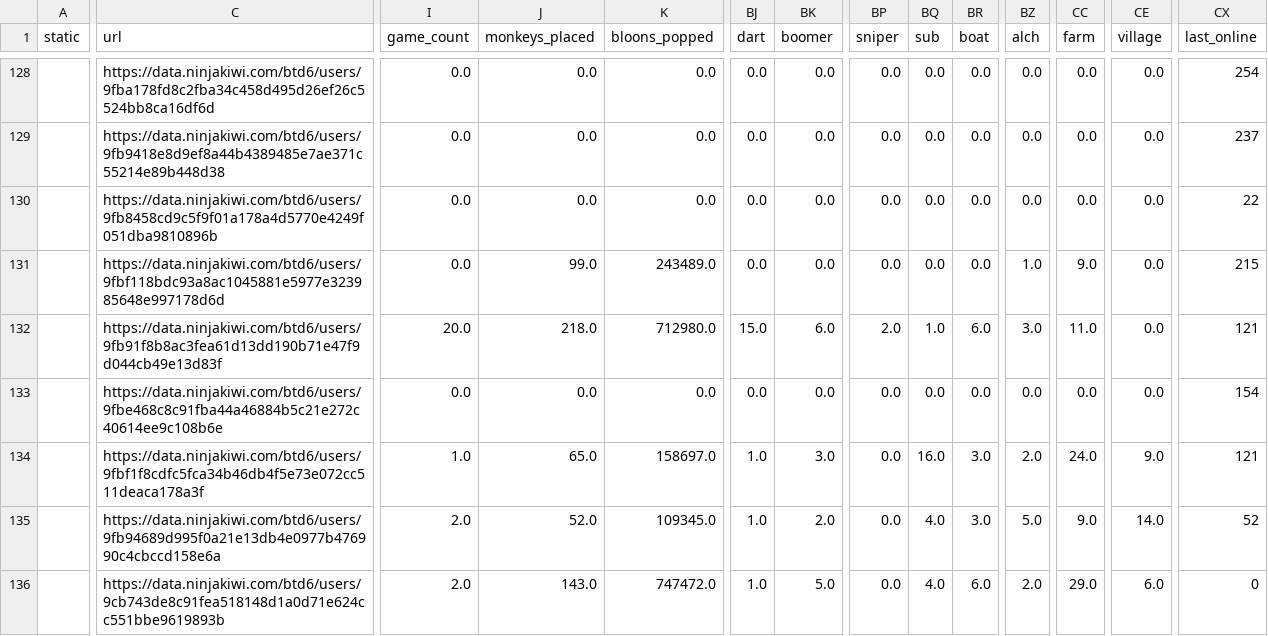
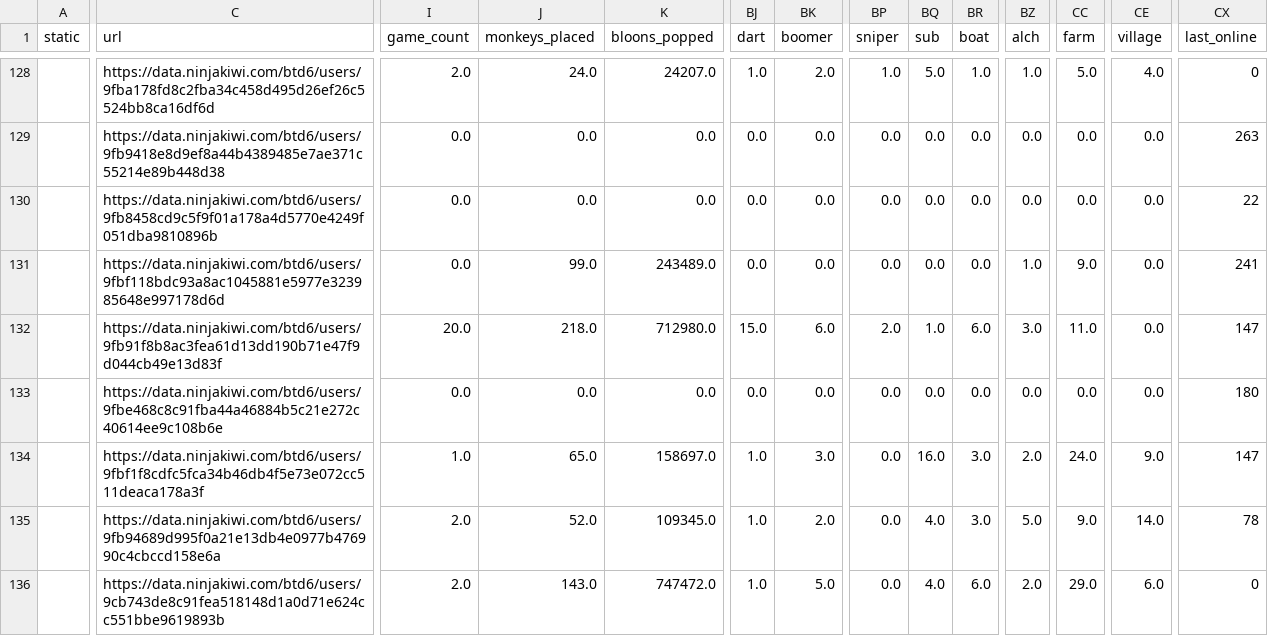
Before and after one commit to ducanup01/btd6boss, a CSV file: boss_info.csv, drawn as a sheet; only a part is shown, gaps mark what is left out; the diff covers the shown part only; the diff names each change by its address in the sheet, - before the commit and + after, or states it on an @@ line.

```diff
--- a/boss_info.csv
+++ b/boss_info.csv
-I128 (game_count): 0.0
+I128 (game_count): 2.0
-J128 (monkeys_placed): 0.0
+J128 (monkeys_placed): 24.0
-K128 (bloons_popped): 0.0
+K128 (bloons_popped): 24207.0
-BJ128 (dart): 0.0
+BJ128 (dart): 1.0
-BK128 (boomer): 0.0
+BK128 (boomer): 2.0
-BP128 (sniper): 0.0
+BP128 (sniper): 1.0
-BQ128 (sub): 0.0
+BQ128 (sub): 5.0
-BR128 (boat): 0.0
+BR128 (boat): 1.0
-BZ128 (alch): 0.0
+BZ128 (alch): 1.0
-CC128 (farm): 0.0
+CC128 (farm): 5.0
-CE128 (village): 0.0
+CE128 (village): 4.0
-CX128 (last_online): 254
+CX128 (last_online): 0
-CX129 (last_online): 237
+CX129 (last_online): 263
-CX131 (last_online): 215
+CX131 (last_online): 241
-CX132 (last_online): 121
+CX132 (last_online): 147
-CX133 (last_online): 154
+CX133 (last_online): 180
-CX134 (last_online): 121
+CX134 (last_online): 147
-CX135 (last_online): 52
+CX135 (last_online): 78
```
Also changed, not shown: 1 added row and 110 edited cells elsewhere in this file, 1 other file.
